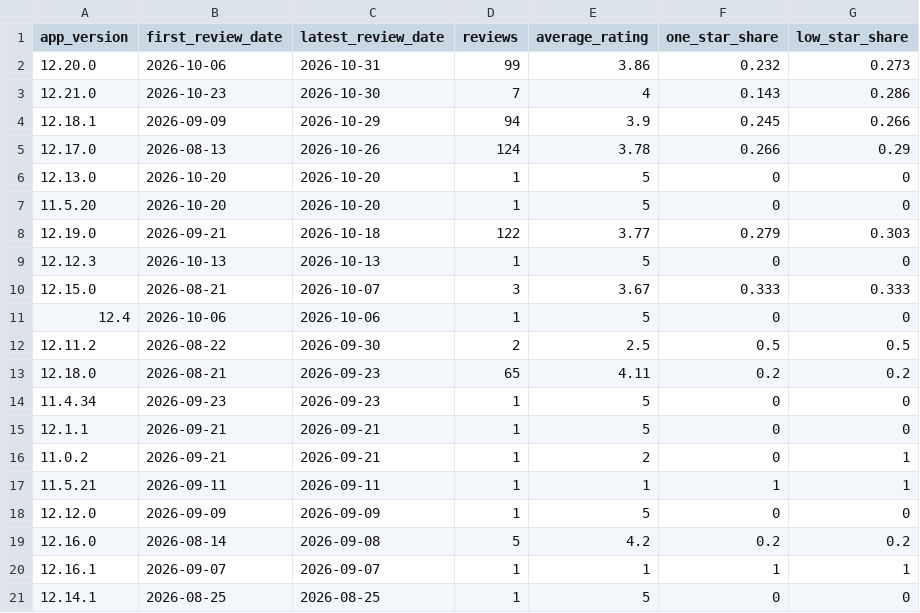
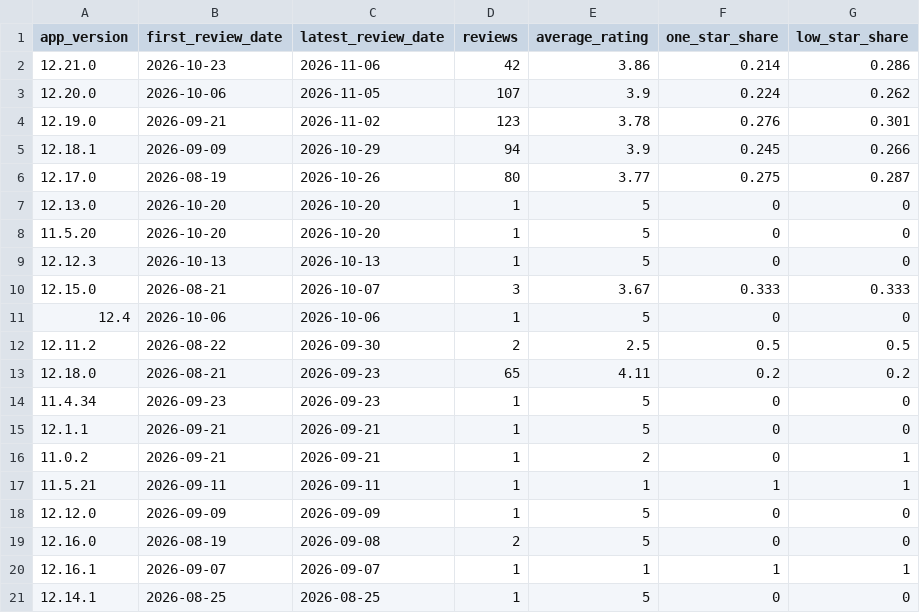
Before and after one commit to reallymanya/moveinsync-commute-trust, a CSV file: analysis/recent_rating_by_version.csv, drawn as a sheet.

```diff
--- a/analysis/recent_rating_by_version.csv
+++ b/analysis/recent_rating_by_version.csv
@@ -1,9 +1,9 @@
 app_version,first_review_date,latest_review_date,reviews,average_rating,one_star_share,low_star_share
-12.20.0,2026-10-06,2026-10-31,99,3.86,0.232,0.273
-12.21.0,2026-10-23,2026-10-30,7,4,0.143,0.286
+12.21.0,2026-10-23,2026-11-06,42,3.86,0.214,0.286
+12.20.0,2026-10-06,2026-11-05,107,3.9,0.224,0.262
+12.19.0,2026-09-21,2026-11-02,123,3.78,0.276,0.301
 12.18.1,2026-09-09,2026-10-29,94,3.9,0.245,0.266
-12.17.0,2026-08-13,2026-10-26,124,3.78,0.266,0.29
+12.17.0,2026-08-19,2026-10-26,80,3.77,0.275,0.287
 12.13.0,2026-10-20,2026-10-20,1,5,0,0
 11.5.20,2026-10-20,2026-10-20,1,5,0,0
-12.19.0,2026-09-21,2026-10-18,122,3.77,0.279,0.303
 12.12.3,2026-10-13,2026-10-13,1,5,0,0
@@ -18,3 +18,3 @@ app_version,first_review_date,latest_review_date,reviews,average_rating,one_star
 12.12.0,2026-09-09,2026-09-09,1,5,0,0
-12.16.0,2026-08-14,2026-09-08,5,4.2,0.2,0.2
+12.16.0,2026-08-19,2026-09-08,2,5,0,0
 12.16.1,2026-09-07,2026-09-07,1,1,1,1
```
Also changed, not shown: analysis/recent_rating_by_week.csv, data/playstore_reviews.csv, 6 other files.
